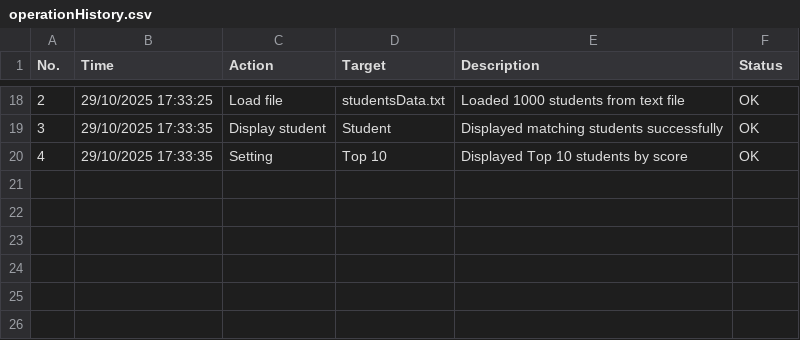
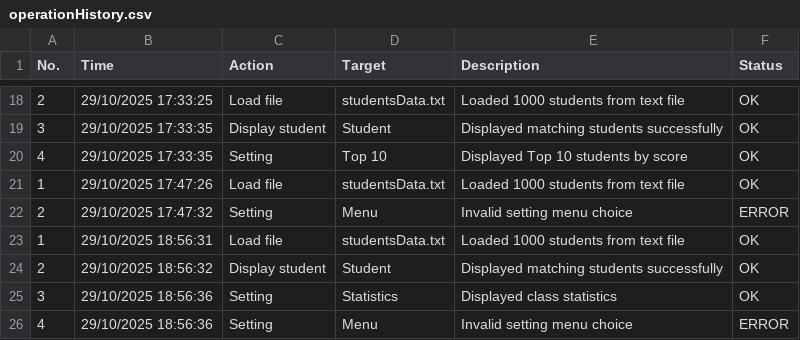
Before and after one commit to TienThanh1503/StudentManagementbyC, a CSV file: operationHistory.csv, drawn as a sheet; only a part is shown, gaps mark what is left out.

Commit message:
Update statistics

```diff
--- a/operationHistory.csv
+++ b/operationHistory.csv
@@ -20 +20,7 @@ No.,Time,Action,Target,Description,Status
 4,29/10/2025 17:33:35,Setting,Top 10,Displayed Top 10 students by score,OK
+1,29/10/2025 17:47:26,Load file,studentsData.txt,Loaded 1000 students from text file,OK
+2,29/10/2025 17:47:32,Setting,Menu,Invalid setting menu choice,ERROR
+1,29/10/2025 18:56:31,Load file,studentsData.txt,Loaded 1000 students from text file,OK
+2,29/10/2025 18:56:32,Display student,Student,Displayed matching students successfully,OK
+3,29/10/2025 18:56:36,Setting,Statistics,Displayed class statistics,OK
+4,29/10/2025 18:56:36,Setting,Menu,Invalid setting menu choice,ERROR
```
Also changed, not shown: 2 other files.
